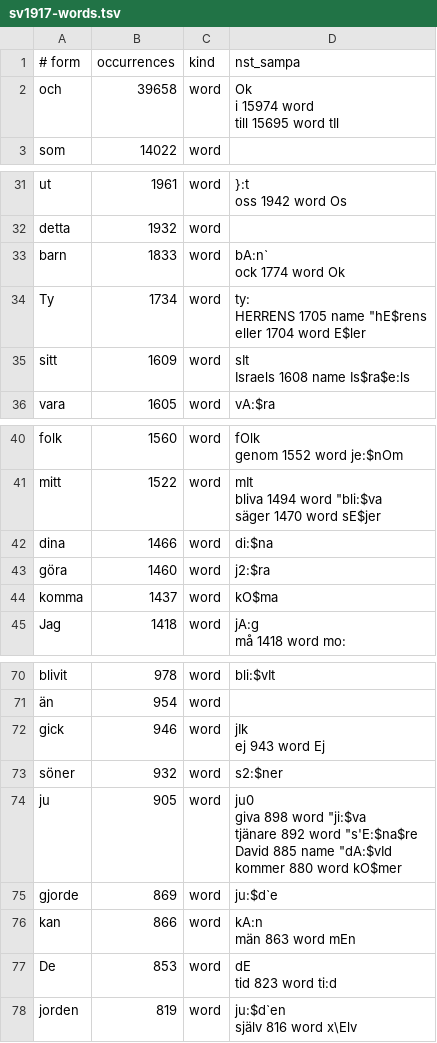
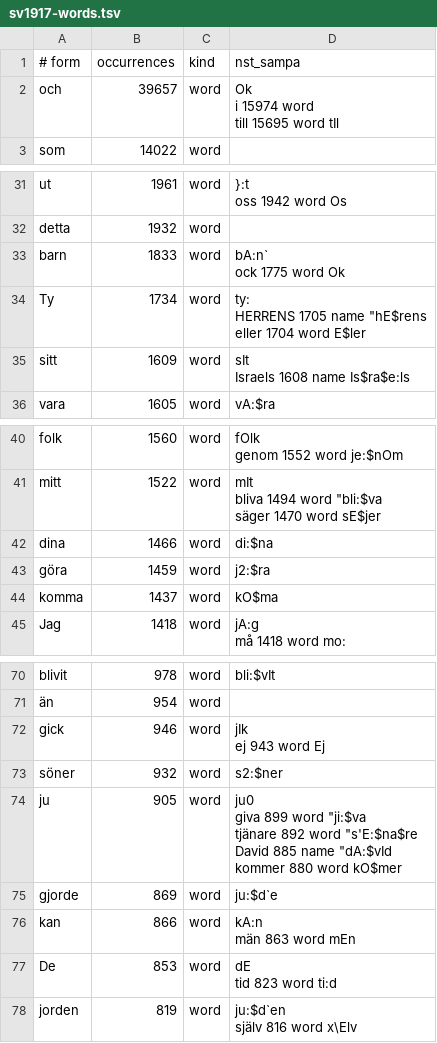
Before and after one commit to jsjoberg/perikop, a TSV file: resources/lexicon/sv1917-words.tsv, drawn as a sheet; only a part is shown, gaps mark what is left out.

```diff
--- a/resources/lexicon/sv1917-words.tsv
+++ b/resources/lexicon/sv1917-words.tsv
@@ -1,5 +1,5 @@
 # form	occurrences	kind	nst_sampa
-och	39658	word	"Ok
-i	15974	word	
-till	15695	word	"tIl
+och	39657	word	"Ok
+i	15974	word	
+till	15695	word	"tIl
 som	14022	word	
@@ -70,4 +70,4 @@ oss	1942	word	"Os
 detta	1932	word	
-barn	1833	word	"bA:n`
-ock	1774	word	"Ok
+barn	1833	word	"bA:n`
+ock	1775	word	"Ok
 Ty	1734	word	"ty:
@@ -88,3 +88,3 @@ säger	1470	word	"sE$jer
 dina	1466	word	""di:$na
-göra	1460	word	""j2:$ra
+göra	1459	word	""j2:$ra
 komma	1437	word	""kO$ma
@@ -140,7 +140,7 @@ ej	943	word	"Ej
 söner	932	word	""s2:$ner
-ju	905	word	"ju0
-giva	898	word	""ji:$va
-tjänare	892	word	""s'E:$na$re
-David	885	name	""dA:$vId
-kommer	880	word	"kO$mer
+ju	905	word	"ju0
+giva	899	word	""ji:$va
+tjänare	892	word	""s'E:$na$re
+David	885	name	""dA:$vId
+kommer	880	word	"kO$mer
 gjorde	869	word	""ju:$d`e
```
Also changed, not shown: 8 other files.
